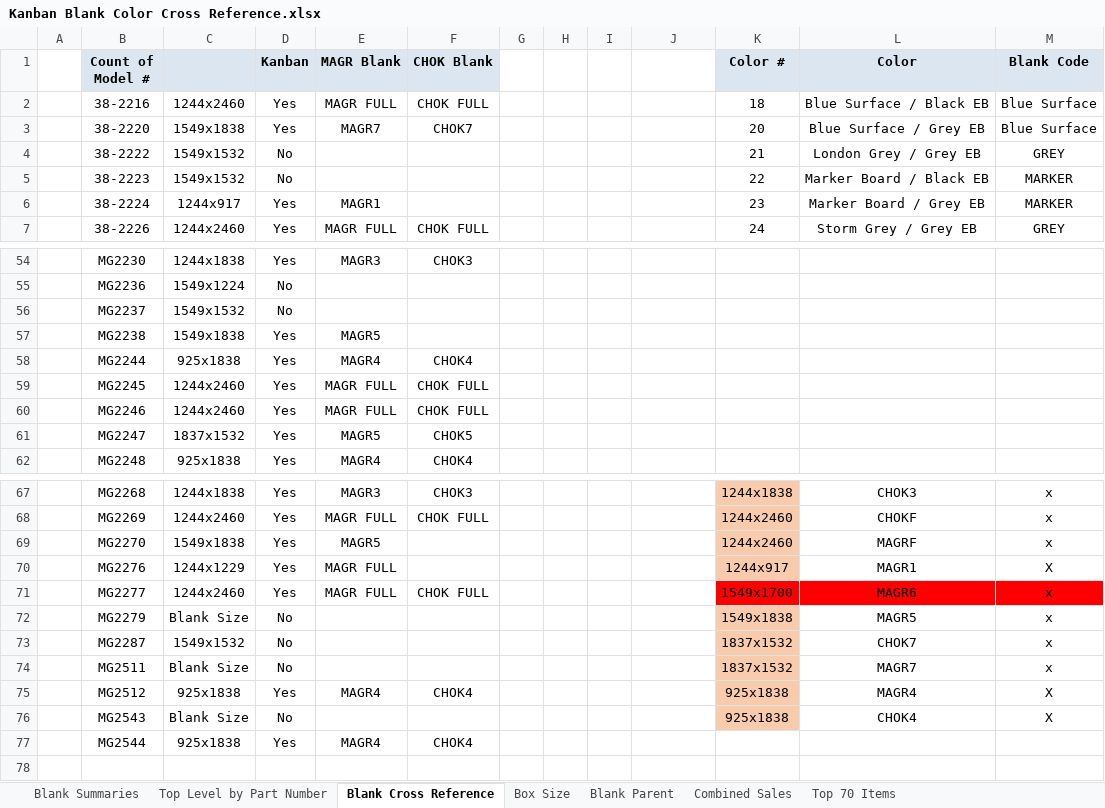
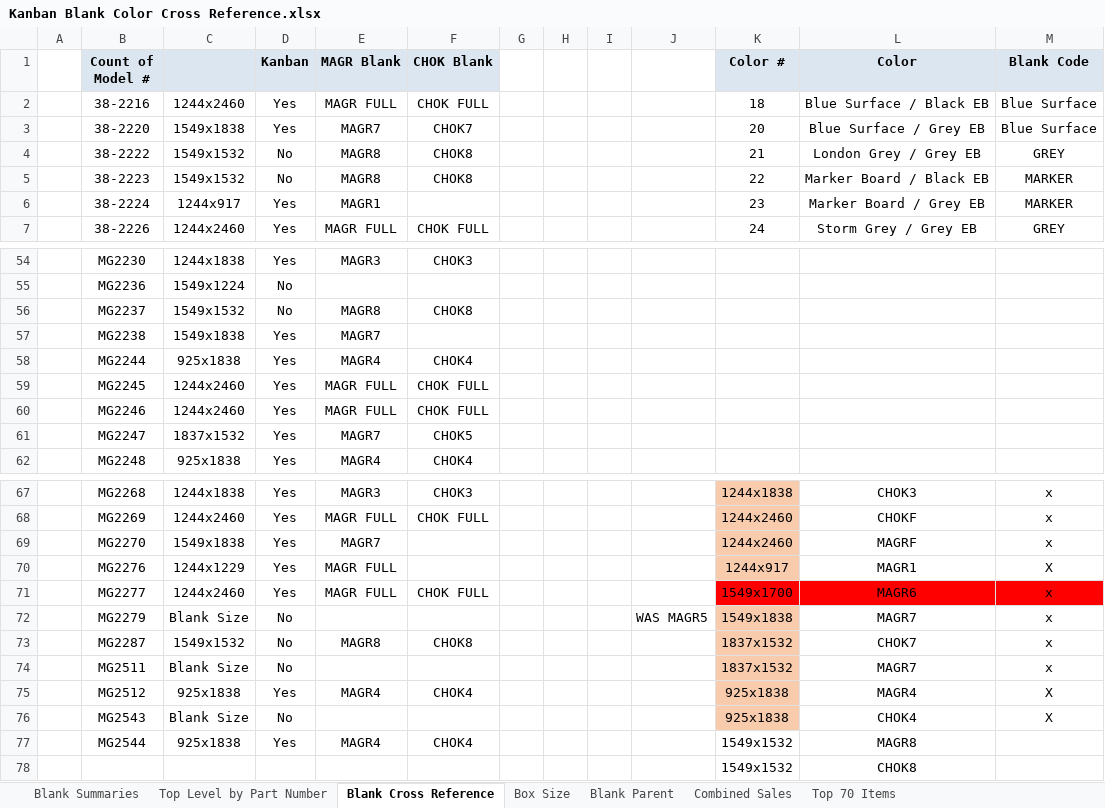
Before and after one commit to sg-p4x347/Quick-Ship-Router, an Excel workbook: Quick Ship Router/bin/Debug/Kanban Blank Color Cross Reference.xlsx, sheet Blank Cross Reference, drawn as a sheet; only a part is shown, gaps mark what is left out; values as stored, in another font and other column widths than the file's, no borders; the diff covers the shown part only; the diff names each change by its address in the sheet, - before the commit and + after, or states it on an @@ line.

```diff
--- a/Quick Ship Router/bin/Debug/Kanban Blank Color Cross Reference.xlsx (sheet Blank Cross Reference)
+++ b/Quick Ship Router/bin/Debug/Kanban Blank Color Cross Reference.xlsx (sheet Blank Cross Reference)
-E4:E5 (MAGR Blank): (empty)
+E4:E5 (MAGR Blank): MAGR8
-F4:F5 (CHOK Blank): (empty)
+F4:F5 (CHOK Blank): CHOK8
-E56 (MAGR Blank): (empty)
+E56 (MAGR Blank): MAGR8
-F56 (CHOK Blank): (empty)
+F56 (CHOK Blank): CHOK8
-E57 (MAGR Blank): MAGR5
+E57 (MAGR Blank): MAGR7
-E61 (MAGR Blank): MAGR5
+E61 (MAGR Blank): MAGR7
-E69 (MAGR Blank): MAGR5
+E69 (MAGR Blank): MAGR7
-J72: (empty)
+J72: WAS MAGR5
-L72 (Color): MAGR5
+L72 (Color): MAGR7
-E73 (MAGR Blank): (empty)
+E73 (MAGR Blank): MAGR8
-F73 (CHOK Blank): (empty)
+F73 (CHOK Blank): CHOK8
-K77 (Color #): (empty)
+K77 (Color #): 1549x1532
-L77 (Color): (empty)
+L77 (Color): MAGR8
+row 78:  |  |  |  |  |  |  |  |  |  | 1549x1532 | CHOK8
```
Also changed, not shown: 22 edited cells elsewhere in this sheet, 15 other files.
